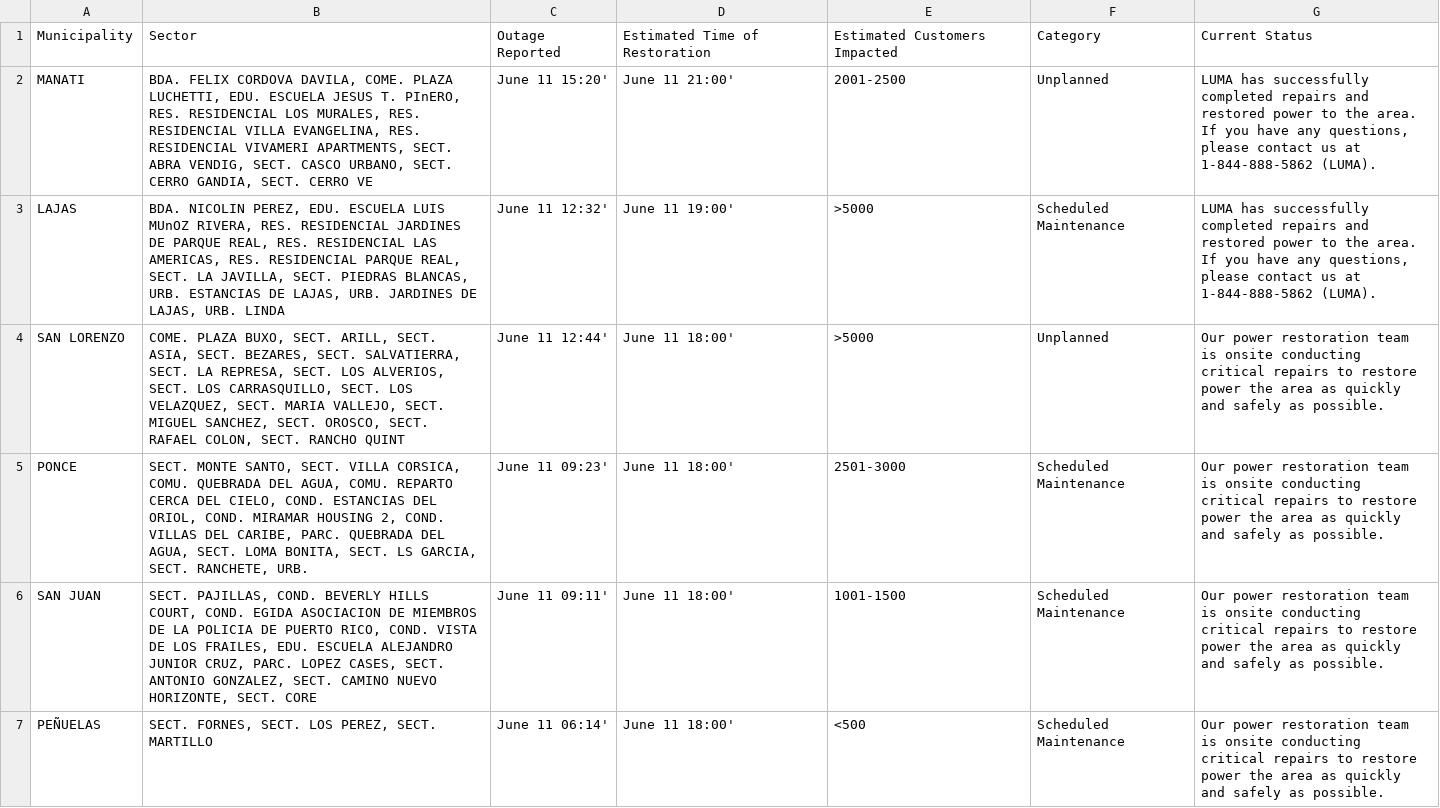
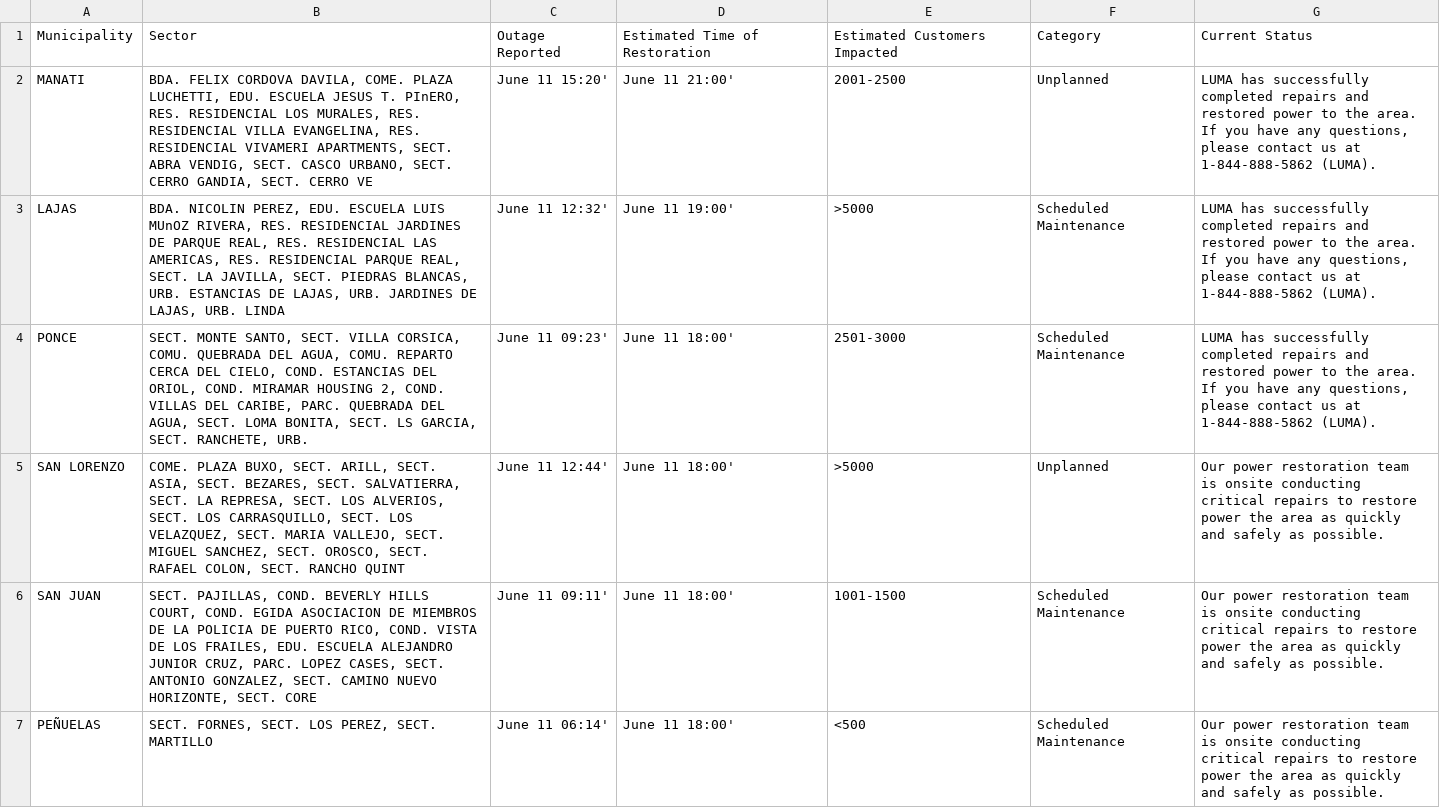
Before and after one commit to SuperSonicHub1/luma-energy-outages, a CSV file: notable_outages.csv, drawn as a sheet; only a part is shown; removed rows and columns are numbered as before the commit, all else as after; the diff names each change by its address in the sheet, - before the commit and + after, or states it on an @@ line.

```diff
--- a/notable_outages.csv
+++ b/notable_outages.csv
+row 4: PONCE | SECT. MONTE SANTO, SECT. VILLA CORSICA, COMU. QUEBRADA DEL AGUA, COMU. REPARTO CERCA DEL CIELO, COND. ESTANCIAS DEL ORIOL, COND. MIRAMAR HOUSING 2, COND. VILLAS DEL CARIBE, PARC. QUEBRADA DEL AGUA, SECT. LOMA BONITA, SECT. LS GARCIA, SECT. RANCHETE, URB. | June 11 09:23' | June 11 18:00' | 2501-3000 | Scheduled Maintenance | LUMA has successfully completed repairs and restored power to the area. If you have any questions, please contact us at 1-844-888-5862 (LUMA).
-row 5: PONCE | SECT. MONTE SANTO, SECT. VILLA CORSICA, COMU. QUEBRADA DEL AGUA, COMU. REPARTO CERCA DEL CIELO, COND. ESTANCIAS DEL ORIOL, COND. MIRAMAR HOUSING 2, COND. VILLAS DEL CARIBE, PARC. QUEBRADA DEL AGUA, SECT. LOMA BONITA, SECT. LS GARCIA, SECT. RANCHETE, URB. | June 11 09:23' | June 11 18:00' | 2501-3000 | Scheduled Maintenance | Our power restoration team is onsite conducting critical repairs to restore power the area as quickly and safely as possible.
```
Also changed, not shown: 2 other files.
